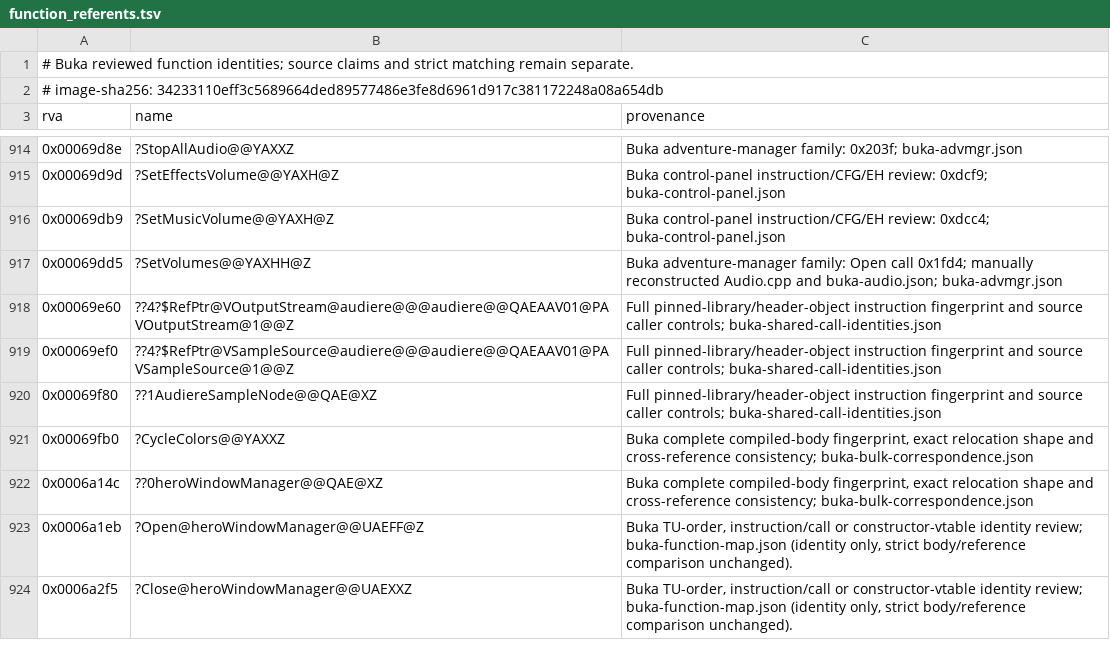
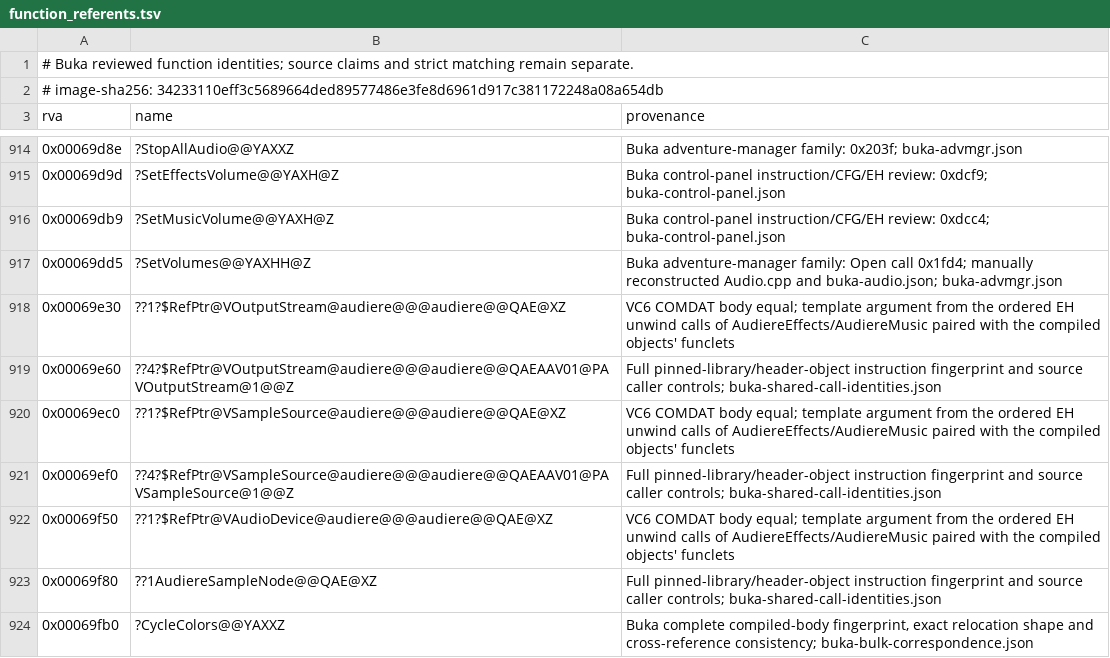
Before and after one commit to sushi-shi/homm1-decomp, a TSV file: config/retail/function_referents.tsv, drawn as a sheet; only a part is shown, gaps mark what is left out; the shorter side is filled out with more unchanged rows.

```diff
--- a/config/retail/function_referents.tsv
+++ b/config/retail/function_referents.tsv
@@ -917,4 +917,7 @@ rva	name	provenance
 0x00069dd5	?SetVolumes@@YAXHH@Z	Buka adventure-manager family: Open call 0x1fd4; manually reconstructed Audio.cpp and buka-audio.json; buka-advmgr.json
+0x00069e30	??1?$RefPtr@VOutputStream@audiere@@@audiere@@QAE@XZ	VC6 COMDAT body equal; template argument from the ordered EH unwind calls of AudiereEffects/AudiereMusic paired with the compiled objects' funclets
 0x00069e60	??4?$RefPtr@VOutputStream@audiere@@@audiere@@QAEAAV01@PAVOutputStream@1@@Z	Full pinned-library/header-object instruction fingerprint and source caller controls; buka-shared-call-identities.json
+0x00069ec0	??1?$RefPtr@VSampleSource@audiere@@@audiere@@QAE@XZ	VC6 COMDAT body equal; template argument from the ordered EH unwind calls of AudiereEffects/AudiereMusic paired with the compiled objects' funclets
 0x00069ef0	??4?$RefPtr@VSampleSource@audiere@@@audiere@@QAEAAV01@PAVSampleSource@1@@Z	Full pinned-library/header-object instruction fingerprint and source caller controls; buka-shared-call-identities.json
+0x00069f50	??1?$RefPtr@VAudioDevice@audiere@@@audiere@@QAE@XZ	VC6 COMDAT body equal; template argument from the ordered EH unwind calls of AudiereEffects/AudiereMusic paired with the compiled objects' funclets
 0x00069f80	??1AudiereSampleNode@@QAE@XZ	Full pinned-library/header-object instruction fingerprint and source caller controls; buka-shared-call-identities.json
```
Also changed, not shown: config/retail/functions.tsv, 3 other files.
